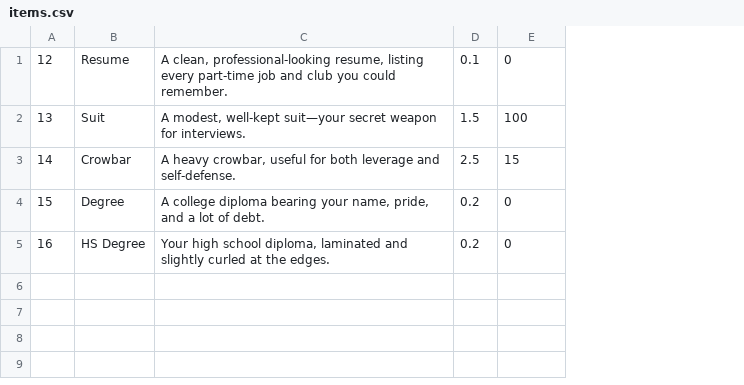
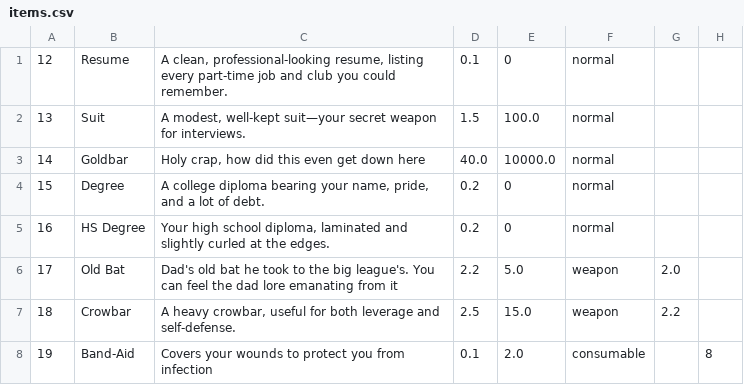
Before and after one commit to eSkyline-eng/TBAG, a CSV file: TBAG/WebContent/CSV/items.csv, drawn as a sheet; removed rows and columns are numbered as before the commit, all else as after; the diff names each change by its address in the sheet, - before the commit and + after, or states it on an @@ line.

Commit message:
Weapons and new item orientation
Added weapons to the game to multiply your damage and made it easy to add consumables

```diff
--- a/TBAG/WebContent/CSV/items.csv
+++ b/TBAG/WebContent/CSV/items.csv
+column F, rows 1-2: normal | normal; rows 4-5: normal | normal
+column G, empty
+column H, empty
-E2: 100
+E2: 100.0
-row 3: 14 | Crowbar | A heavy crowbar, useful for both leverage and self-defense. | 2.5 | 15
+row 3: 14 | Goldbar | Holy crap, how did this even get down here | 40.0 | 10000.0 | normal
+row 6: 17 | Old Bat | Dad's old bat he took to the big league's. You can feel the dad lore emanating from it | 2.2 | 5.0 | weapon | 2.0
+row 7: 18 | Crowbar | A heavy crowbar, useful for both leverage and self-defense. | 2.5 | 15.0 | weapon | 2.2
+row 8: 19 | Band-Aid | Covers your wounds to protect you from infection | 0.1 | 2.0 | consumable |  | 8
```
Also changed, not shown: TBAG/WebContent/CSV/rooms.csv, 37 other files.
